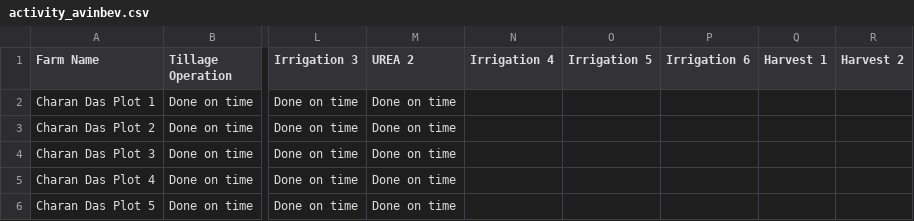
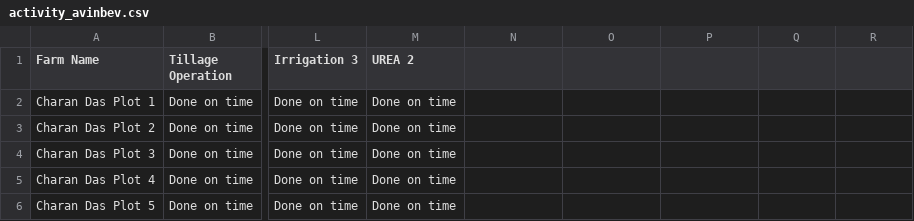
Before and after one commit to sakshamraj4/Abinbav_sustainability, a CSV file: activity_avinbev.csv, drawn as a sheet; only a part is shown, gaps mark what is left out; the diff names each change by its address in the sheet, - before the commit and + after, or states it on an @@ line.

Commit message:
Update activity_avinbev.csv

```diff
--- a/activity_avinbev.csv
+++ b/activity_avinbev.csv
-N1: Irrigation 4
+N1: (empty)
-O1: Irrigation 5
+O1: (empty)
-P1: Irrigation 6
+P1: (empty)
-Q1: Harvest 1
+Q1: (empty)
-R1: Harvest 2
+R1: (empty)
```
